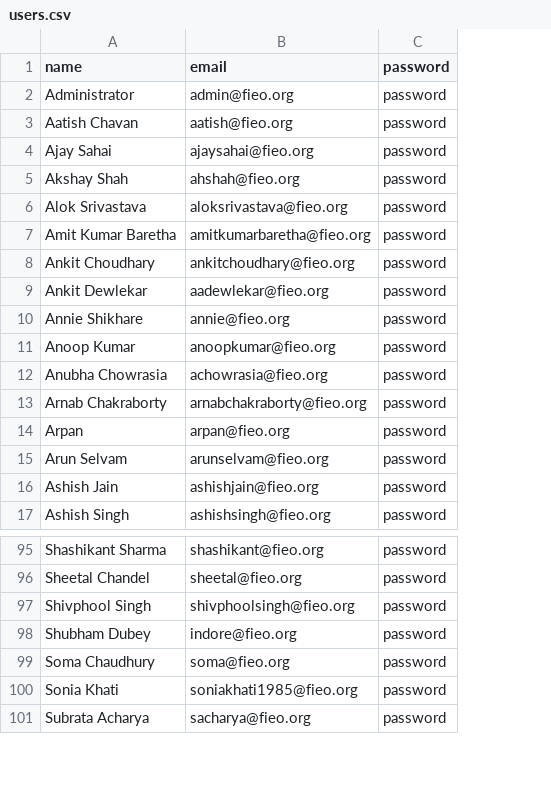
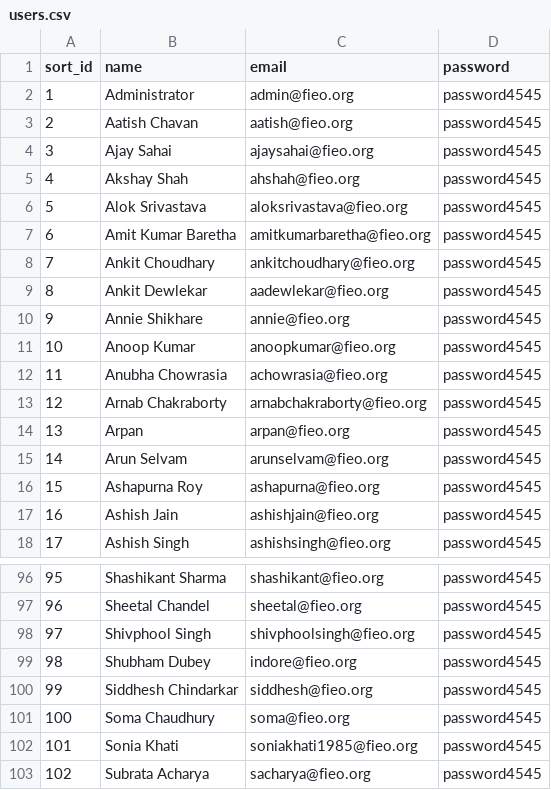
Before and after one commit to awsfieo/fieo.dev, a CSV file: database/seeders/data/users.csv, drawn as a sheet; only a part is shown, gaps mark what is left out; removed rows and columns are numbered as before the commit, all else as after; the diff names each change by its address in the sheet, - before the commit and + after, or states it on an @@ line.

```diff
--- a/database/seeders/data/users.csv
+++ b/database/seeders/data/users.csv
+column A (sort_id), rows 2-15: 1 | 2 | 3 | 4 | 5 | 6 | 7 | 8 | 9 | 10 | 11 | 12 | 13 | 14; rows 17-18: 16 | 17; rows 96-99: 95 | 96 | 97 | 98; rows 101-103: 100 | 101 | 102
-column C (password), rows 2-17: all password; rows 95-101: all password
+column D (password), rows 2-15: all password4545; rows 17-18: password4545 | password4545; rows 96-99: all password4545; rows 101-103: all password4545
+row 16: 15 | Ashapurna Roy | ashapurna@fieo.org | password4545
+row 100: 99 | Siddhesh Chindarkar | siddhesh@fieo.org | password4545
```
Also changed, not shown: database/seeders/data/employees.csv, database/seeders/data/offices.csv, 34 other files.
